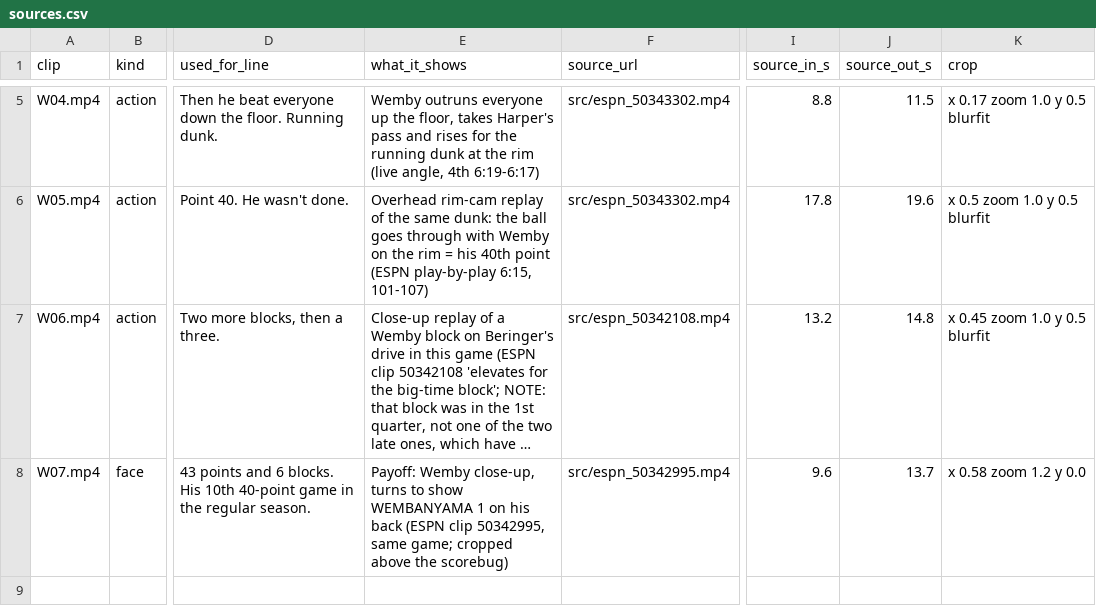
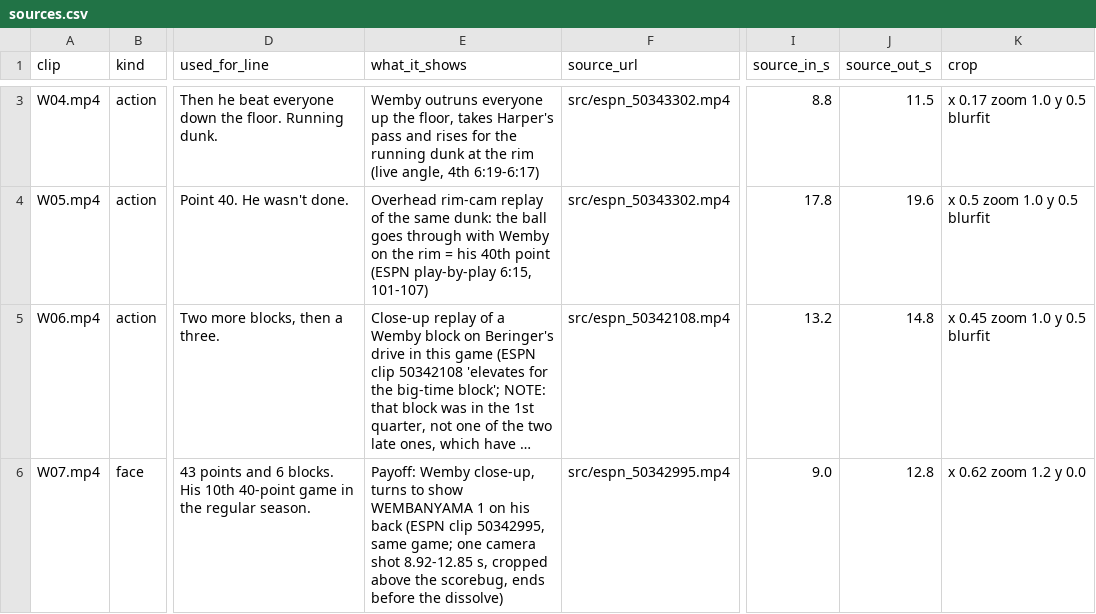
Before and after one commit to shsdhd99-netizen/metasports-shorts, a CSV file: Productions/MetaSports/2026-11-01 82 Wemby Blocked A Three And Scored Point 40/sources.csv, drawn as a sheet; only a part is shown, gaps mark what is left out; long unchanged cells end in …; addresses are those after the commit; the diff covers the shown part only; the diff names each change by its address in the sheet, - before the commit and + after, or states it on an @@ line.

```diff
--- a/Productions/MetaSports/2026-11-01 82 Wemby Blocked A Three And Scored Point 40/sources.csv
+++ b/Productions/MetaSports/2026-11-01 82 Wemby Blocked A Three And Scored Point 40/sources.csv
-E6 (what_it_shows): …same game; cropped above the scorebug)
+E6 (what_it_shows): …same game; one camera shot 8.92-12.85 s, cropped above the scorebug, ends before the dissolve)
-I6 (source_in_s): 9.6
+I6 (source_in_s): 9.0
-J6 (source_out_s): 13.7
+J6 (source_out_s): 12.8
-K6 (crop): x 0.58 zoom 1.2 y 0.0
+K6 (crop): x 0.62 zoom 1.2 y 0.0
```
Also changed, not shown: 2 added rows and 2 removed rows elsewhere in this file, 27 other files.
